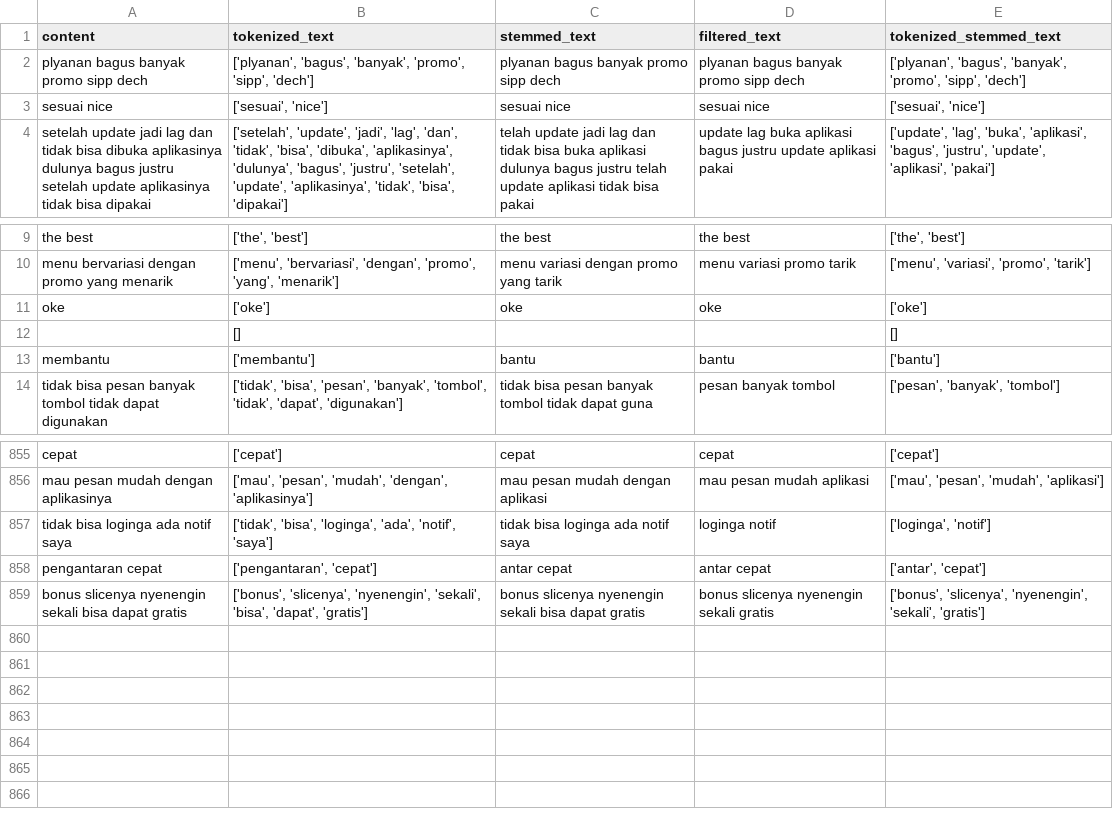
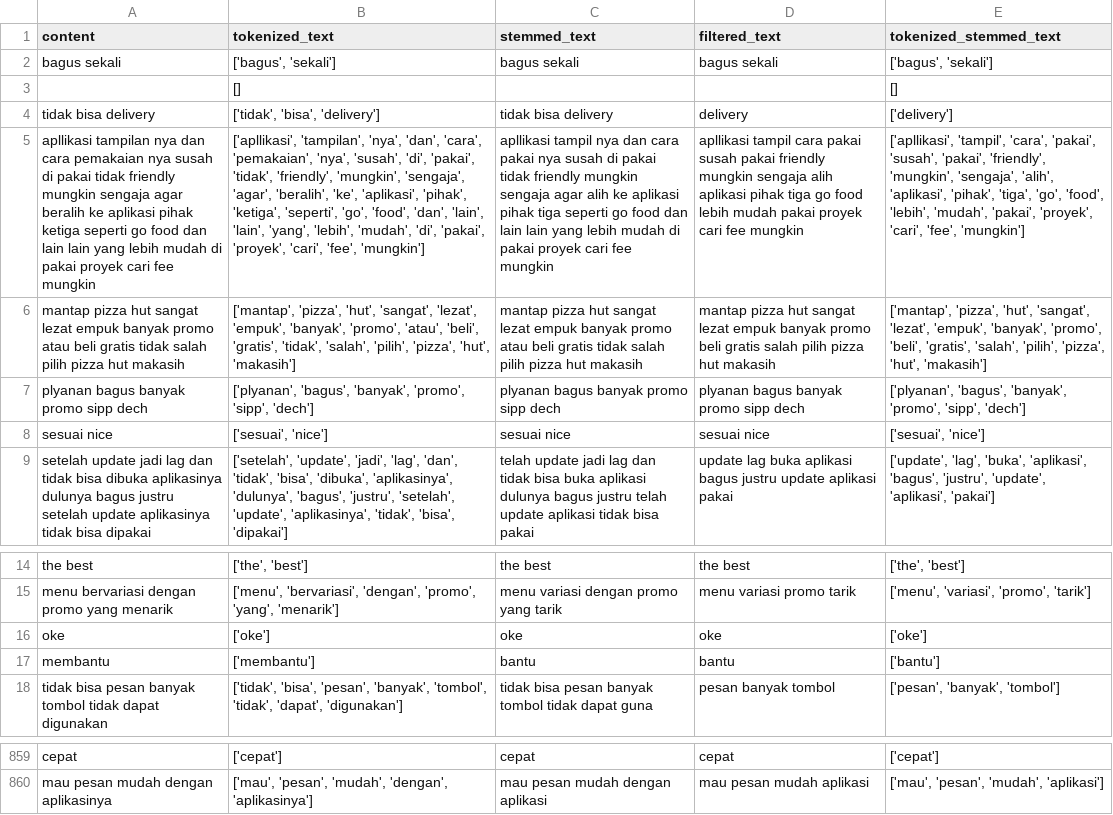
Before and after one commit to nismafaaa/lda-wordcloud-app, a CSV file: cleaned_review.csv, drawn as a sheet; only a part is shown, gaps mark what is left out; removed rows and columns are numbered as before the commit, all else as after; the diff names each change by its address in the sheet, - before the commit and + after, or states it on an @@ line.

```diff
--- a/cleaned_review.csv
+++ b/cleaned_review.csv
+row 2: bagus sekali | ['bagus', 'sekali'] | bagus sekali | bagus sekali | ['bagus', 'sekali']
@@ row 12 moved to row 3: [] @@
+row 4: tidak bisa delivery | ['tidak', 'bisa', 'delivery'] | tidak bisa delivery | delivery | ['delivery']
+row 5: apllikasi tampilan nya dan cara pemakaian nya susah di pakai tidak friendly mungkin sengaja agar beralih ke aplikasi pihak ketiga seperti go food dan lain lain yang lebih mudah di pakai proyek cari fee mungkin | ['apllikasi', 'tampilan', 'nya', 'dan', 'cara', 'pemakaian', 'nya', 'susah', 'di', 'pakai', 'tidak', 'friendly', 'mungkin', 'sengaja', 'agar', 'beralih', 'ke', 'aplikasi', 'pihak', 'ketiga', 'seperti', 'go', 'food', 'dan', 'lain', 'lain', 'yang', 'lebih', 'mudah', 'di', 'pakai', 'proyek', 'cari', 'fee', 'mungkin'] | apllikasi tampil nya dan cara pakai nya susah di pakai tidak friendly mungkin sengaja agar alih ke aplikasi pihak tiga seperti go food dan lain lain yang lebih mudah di pakai proyek cari fee mungkin | apllikasi tampil cara pakai susah pakai friendly mungkin sengaja alih aplikasi pihak tiga go food lebih mudah pakai proyek cari fee mungkin | ['apllikasi', 'tampil', 'cara', 'pakai', 'susah', 'pakai', 'friendly', 'mungkin', 'sengaja', 'alih', 'aplikasi', 'pihak', 'tiga', 'go', 'food', 'lebih', 'mudah', 'pakai', 'proyek', 'cari', 'fee', 'mungkin']
+row 6: mantap pizza hut sangat lezat empuk banyak promo atau beli gratis tidak salah pilih pizza hut makasih | ['mantap', 'pizza', 'hut', 'sangat', 'lezat', 'empuk', 'banyak', 'promo', 'atau', 'beli', 'gratis', 'tidak', 'salah', 'pilih', 'pizza', 'hut', 'makasih'] | mantap pizza hut sangat lezat empuk banyak promo atau beli gratis tidak salah pilih pizza hut makasih | mantap pizza hut sangat lezat empuk banyak promo beli gratis salah pilih pizza hut makasih | ['mantap', 'pizza', 'hut', 'sangat', 'lezat', 'empuk', 'banyak', 'promo', 'beli', 'gratis', 'salah', 'pilih', 'pizza', 'hut', 'makasih']
-row 857: tidak bisa loginga ada notif saya | ['tidak', 'bisa', 'loginga', 'ada', 'notif', 'saya'] | tidak bisa loginga ada notif saya | loginga notif | ['loginga', 'notif']
-row 858: pengantaran cepat | ['pengantaran', 'cepat'] | antar cepat | antar cepat | ['antar', 'cepat']
-row 859: bonus slicenya nyenengin sekali bisa dapat gratis | ['bonus', 'slicenya', 'nyenengin', 'sekali', 'bisa', 'dapat', 'gratis'] | bonus slicenya nyenengin sekali bisa dapat gratis | bonus slicenya nyenengin sekali gratis | ['bonus', 'slicenya', 'nyenengin', 'sekali', 'gratis']
```
Also changed, not shown: 18 other files.
